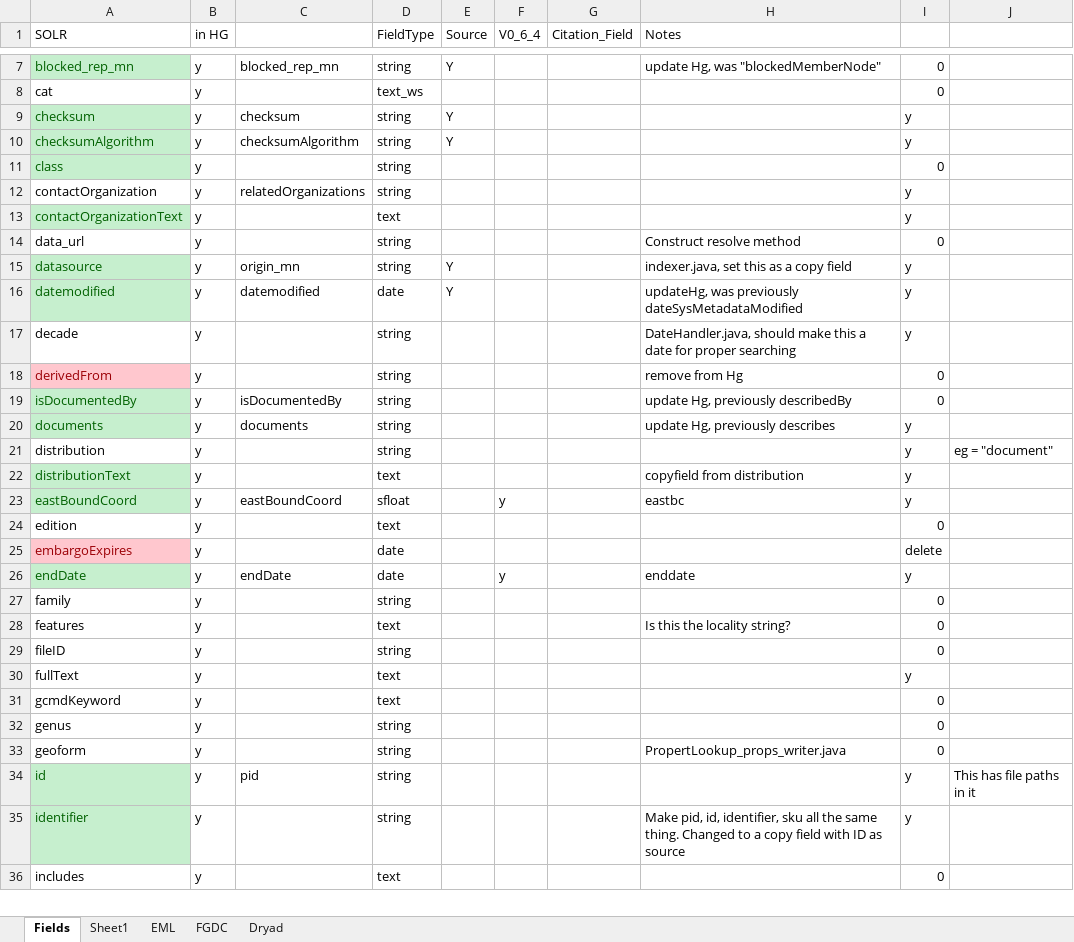
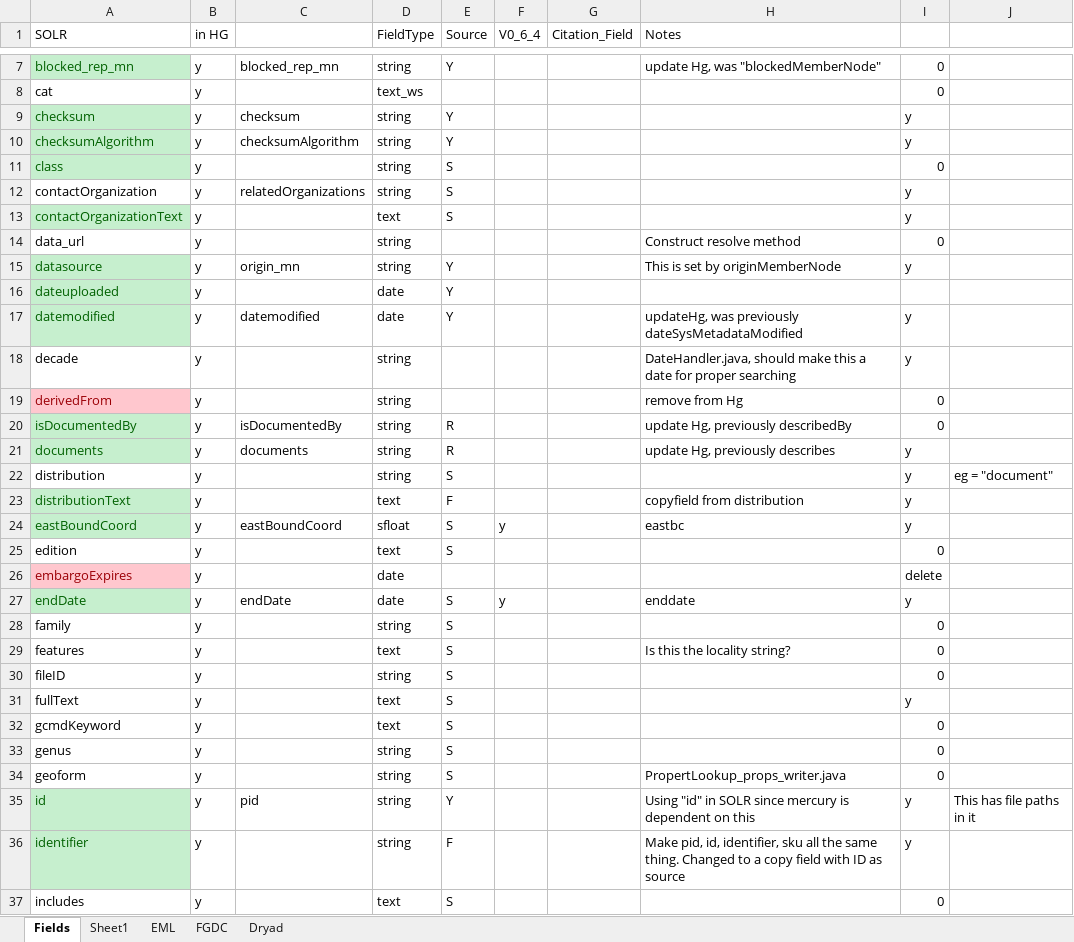
Before and after one commit to DataONEorg/api-documentation, an Excel workbook: source/design/data/SearchFields.xlsx, sheet Fields, drawn as a sheet; only a part is shown, gaps mark what is left out; values as stored, in another font and other column widths than the file's, no borders; addresses are those after the commit; the diff covers the shown part only; the diff names each change by its address in the sheet, - before the commit and + after, or states it on an @@ line.

Commit message:
fixing a problem introduced with changes to the schema spreadsheet

```diff
--- a/source/design/data/SearchFields.xlsx (sheet Fields)
+++ b/source/design/data/SearchFields.xlsx (sheet Fields)
-E11:E13 (Source): (empty)
+E11:E13 (Source): S
-H15 (Notes): indexer.java, set this as a copy field
+H15 (Notes): This is set by originMemberNode
+row 16: dateuploaded | y |  | date | Y
-E20:E21 (Source): (empty)
+E20:E21 (Source): R
-E22 (Source): (empty)
+E22 (Source): S
-E23 (Source): (empty)
+E23 (Source): F
-E24:E25 (Source): (empty)
+E24:E25 (Source): S
-E27:E34 (Source): (empty)
+E27:E34 (Source): S
-E35 (Source): (empty)
+E35 (Source): Y
-H35 (Notes): (empty)
+H35 (Notes): Using "id" in SOLR since mercury is dependent on this
-E36 (Source): (empty)
+E36 (Source): F
-E37 (Source): (empty)
+E37 (Source): S
```
Also changed, not shown: 74 edited cells and cell formats elsewhere in this sheet.
